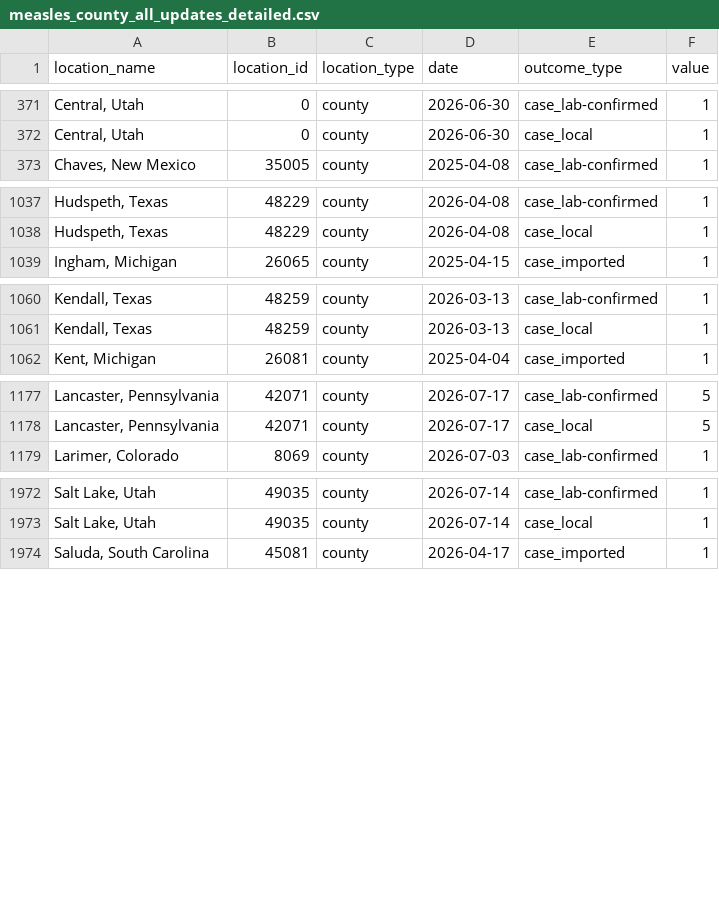
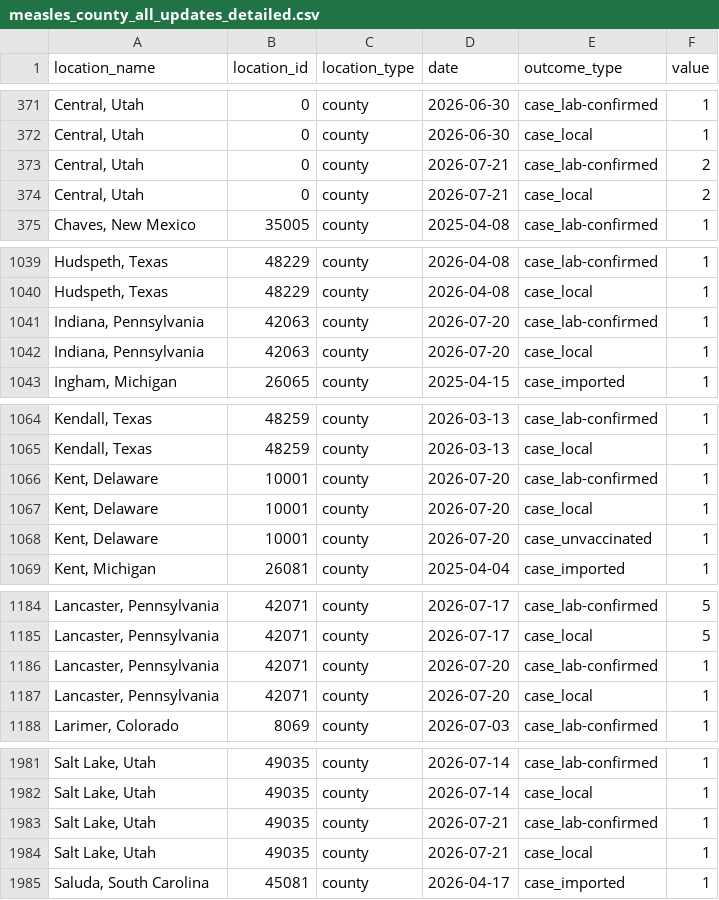
Before and after one commit to CSSEGISandData/measles_data, a CSV file: measles_county_all_updates_detailed.csv, drawn as a sheet; only a part is shown, gaps mark what is left out; the diff covers the shown part only; the diff names each change by its address in the sheet, - before the commit and + after, or states it on an @@ line.

```diff
--- a/measles_county_all_updates_detailed.csv
+++ b/measles_county_all_updates_detailed.csv
+row 373: Central, Utah | 0 | county | 2026-07-21 | case_lab-confirmed | 2
+row 374: Central, Utah | 0 | county | 2026-07-21 | case_local | 2
+row 1041: Indiana, Pennsylvania | 42063 | county | 2026-07-20 | case_lab-confirmed | 1
+row 1042: Indiana, Pennsylvania | 42063 | county | 2026-07-20 | case_local | 1
+row 1066: Kent, Delaware | 10001 | county | 2026-07-20 | case_lab-confirmed | 1
+row 1067: Kent, Delaware | 10001 | county | 2026-07-20 | case_local | 1
+row 1068: Kent, Delaware | 10001 | county | 2026-07-20 | case_unvaccinated | 1
+row 1186: Lancaster, Pennsylvania | 42071 | county | 2026-07-20 | case_lab-confirmed | 1
+row 1187: Lancaster, Pennsylvania | 42071 | county | 2026-07-20 | case_local | 1
+row 1983: Salt Lake, Utah | 49035 | county | 2026-07-21 | case_lab-confirmed | 1
+row 1984: Salt Lake, Utah | 49035 | county | 2026-07-21 | case_local | 1
```
Also changed, not shown: 4 added rows and 2 removed rows elsewhere in this file, Top_states_time_series.csv, data_sources_by_state.csv, 1 other file.
